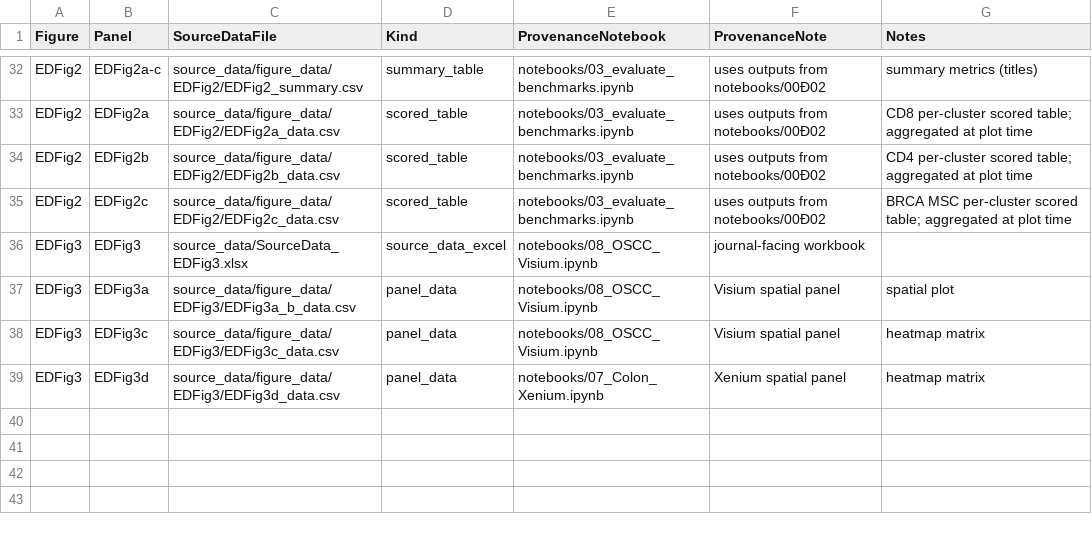
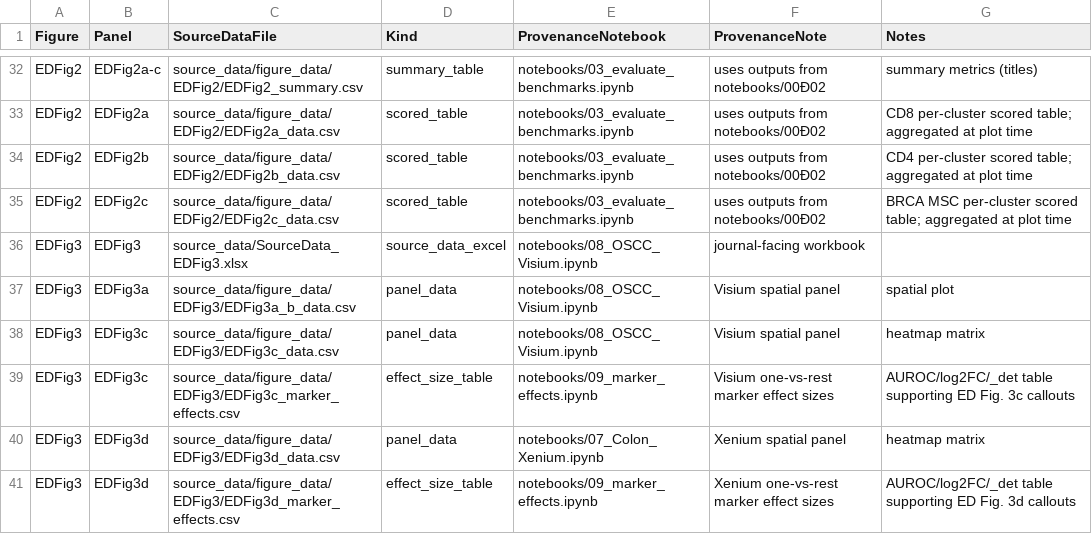
Before and after one commit to kenflab/LLM-scCurator, a CSV file: paper/FIGURE_MAP.csv, drawn as a sheet; only a part is shown, gaps mark what is left out; the diff names each change by its address in the sheet, - before the commit and + after, or states it on an @@ line.

Commit message:
Add files via upload

```diff
--- a/paper/FIGURE_MAP.csv
+++ b/paper/FIGURE_MAP.csv
+row 39: EDFig3 | EDFig3c | source_data/figure_data/EDFig3/EDFig3c_marker_effects.csv | effect_size_table | notebooks/09_marker_effects.ipynb | Visium one-vs-rest marker effect sizes | AUROC/log2FC/_det table supporting ED Fig. 3c callouts
+row 41: EDFig3 | EDFig3d | source_data/figure_data/EDFig3/EDFig3d_marker_effects.csv | effect_size_table | notebooks/09_marker_effects.ipynb | Xenium one-vs-rest marker effect sizes | AUROC/log2FC/_det table supporting ED Fig. 3d callouts
```
